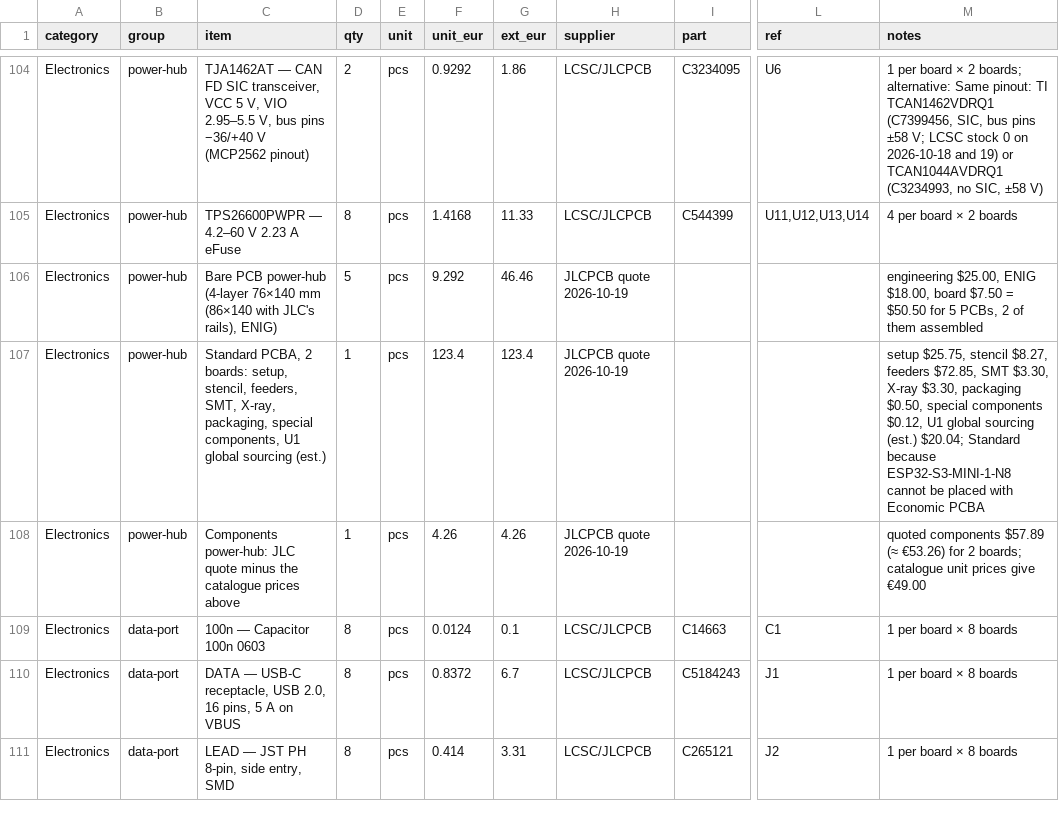
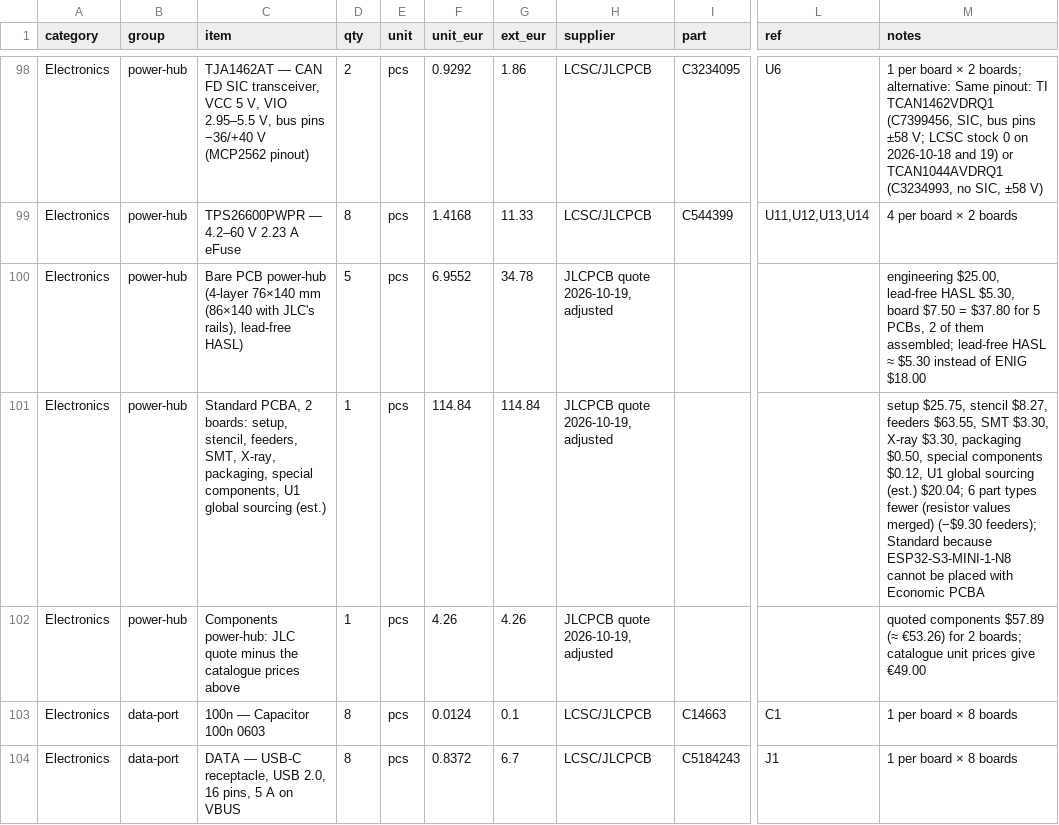
Before and after one commit to kartben/hw-testing-rack, a CSV file: bom/rack-bom.csv, drawn as a sheet; only a part is shown, gaps mark what is left out; the shorter side is filled out with more unchanged rows; addresses are those after the commit; the diff covers the shown part only; the diff names each change by its address in the sheet, - before the commit and + after, or states it on an @@ line.

```diff
--- a/bom/rack-bom.csv
+++ b/bom/rack-bom.csv
-C100 (item): …JLC's rails), ENIG)
+C100 (item): …JLC's rails), lead-free HASL)
-F100 (unit_eur): 9.292
+F100 (unit_eur): 6.9552
-G100 (ext_eur): 46.46
+G100 (ext_eur): 34.78
-H100:H102 (supplier): JLCPCB quote 2026-10-19
+H100:H102 (supplier): JLCPCB quote 2026-10-19, adjusted
-M100 (notes): engineering $25.00, ENIG $18.00, board $7.50 = $50.50 for 5 PCBs, 2 of them assembled
+M100 (notes): engineering $25.00, lead-free HASL $5.30, board $7.50 = $37.80 for 5 PCBs, 2 of them assembled; lead-free HASL ≈ $5.30 instead of ENIG $18.00
-F101 (unit_eur): 123.4
+F101 (unit_eur): 114.84
-G101 (ext_eur): 123.4
+G101 (ext_eur): 114.84
-M101 (notes): …$8.27, feeders $72.85, SMT $3.30, X-ray $3.30, packaging $0.50, special components $0.12, U1 global sourcing (est.) $20.04; Standard because…
+M101 (notes): …$8.27, feeders $63.55, SMT $3.30, X-ray $3.30, packaging $0.50, special components $0.12, U1 global sourcing (est.) $20.04; 6 part types fewer (resistor values merged) (−$9.30 feeders); Standard because…
```
Also changed, not shown: 6 removed rows and 21 edited cells elsewhere in this file, electronics/power-hub/fab/power-hub-bom-jlcpcb.csv, electronics/power-hub/power-hub-bom.csv, 8 other files.
